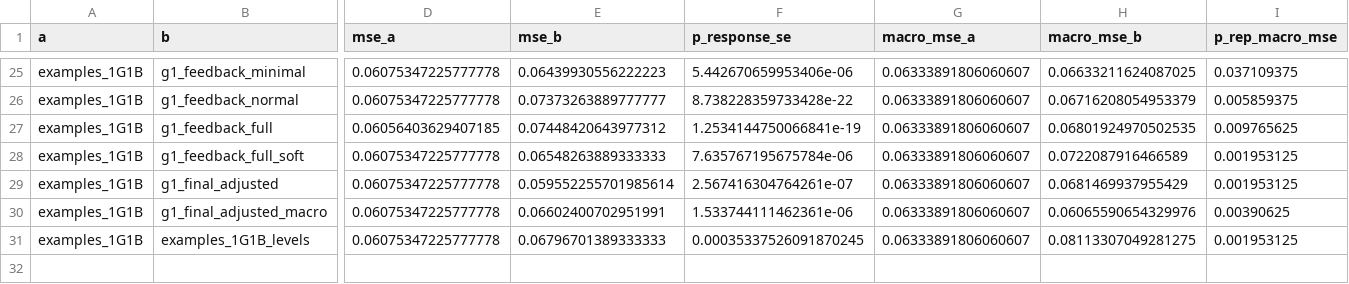
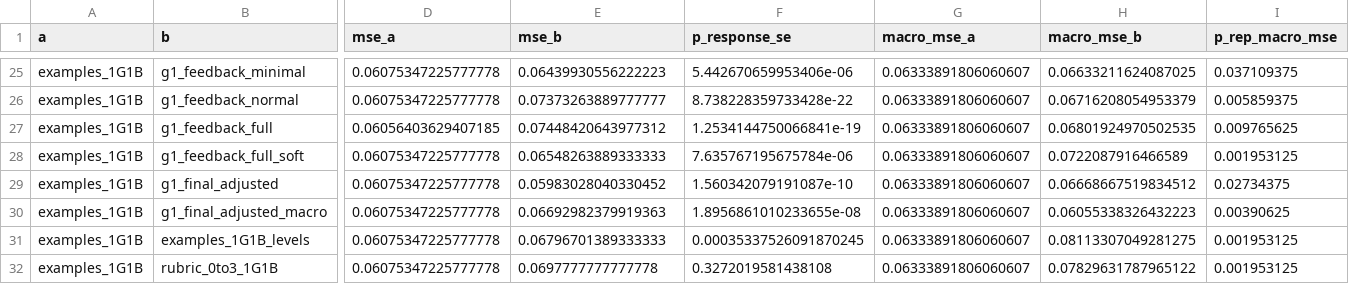
Before and after one commit to rilianx/Experimentos-EvaluAI, a CSV file: results/datastructures_criteria/comparisons.csv, drawn as a sheet; only a part is shown, gaps mark what is left out; rows hold the shown columns only; the diff names each change by its address in the sheet, - before the commit and + after, or states it on an @@ line.

```diff
--- a/results/datastructures_criteria/comparisons.csv
+++ b/results/datastructures_criteria/comparisons.csv
-E29 (mse_b): 0.059552255701985614
+E29 (mse_b): 0.05983028040330452
-F29 (p_response_se): 2.567416304764261e-07
+F29 (p_response_se): 1.560342079191087e-10
-H29 (macro_mse_b): 0.0681469937955429
+H29 (macro_mse_b): 0.06668667519834512
-I29 (p_rep_macro_mse): 0.001953125
+I29 (p_rep_macro_mse): 0.02734375
-E30 (mse_b): 0.06602400702951991
+E30 (mse_b): 0.06692982379919363
-F30 (p_response_se): 1.533744111462361e-06
+F30 (p_response_se): 1.8956861010233655e-08
-H30 (macro_mse_b): 0.06065590654329976
+H30 (macro_mse_b): 0.06055338326432223
+row 32: examples_1G1B | rubric_0to3_1G1B | 0.06075347225777778 | 0.0697777777777778 | 0.3272019581438108 | 0.06333891806060607 | 0.07829631787965122 | 0.001953125
```
Also changed, not shown: results/datastructures_criteria/calibration_examples_1G1B_macro.csv, results/datastructures_criteria/calibration_examples_1G1B_macro_summary.csv, 6 other files.
